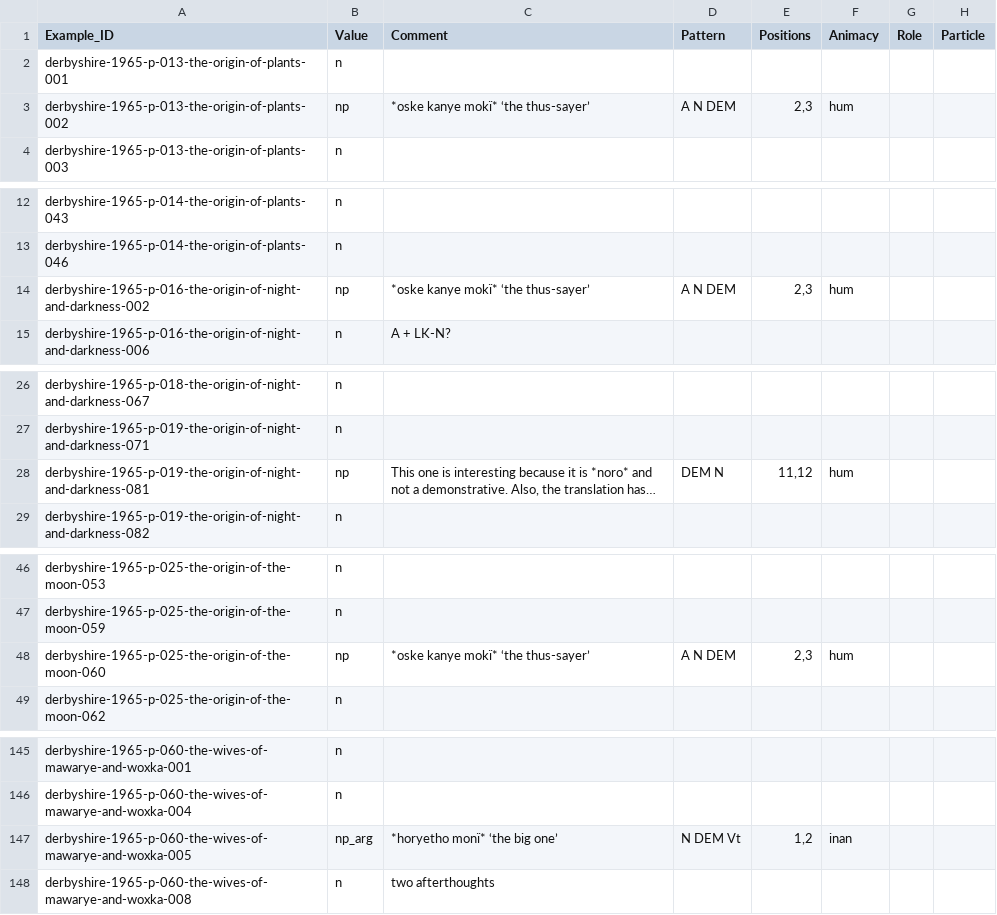
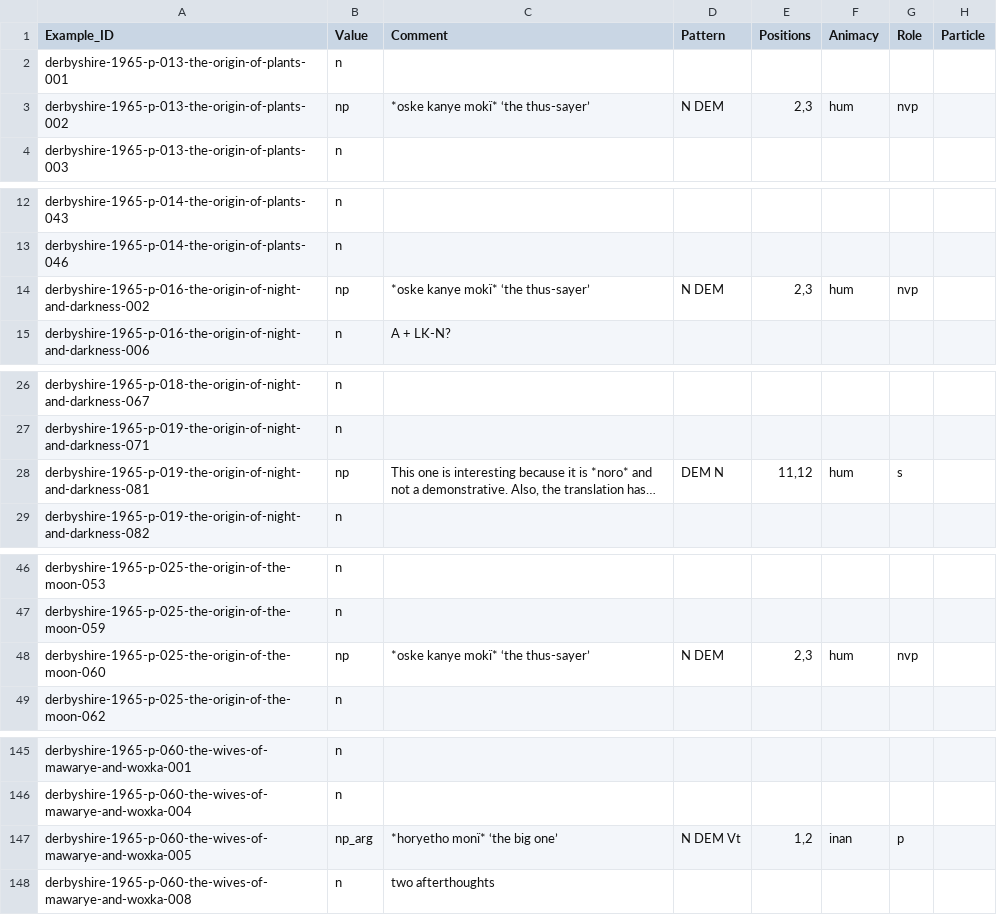
Before and after one commit to fmatter/cariban_nps, a CSV file: data/hix_ann.csv, drawn as a sheet; only a part is shown, gaps mark what is left out; long unchanged cells end in …; the diff names each change by its address in the sheet, - before the commit and + after, or states it on an @@ line.

```diff
--- a/data/hix_ann.csv
+++ b/data/hix_ann.csv
-D3 (Pattern): A N DEM
+D3 (Pattern): N DEM
-G3 (Role): (empty)
+G3 (Role): nvp
-D14 (Pattern): A N DEM
+D14 (Pattern): N DEM
-G14 (Role): (empty)
+G14 (Role): nvp
-G28 (Role): (empty)
+G28 (Role): s
-D48 (Pattern): A N DEM
+D48 (Pattern): N DEM
-G48 (Role): (empty)
+G48 (Role): nvp
-G147 (Role): (empty)
+G147 (Role): p
```
Also changed, not shown: data/aka_ann.csv, 2 other files.
